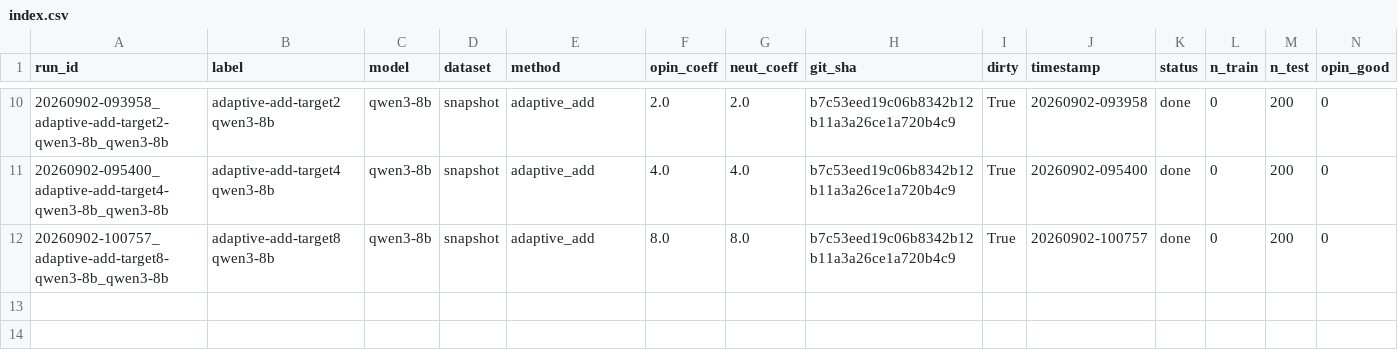
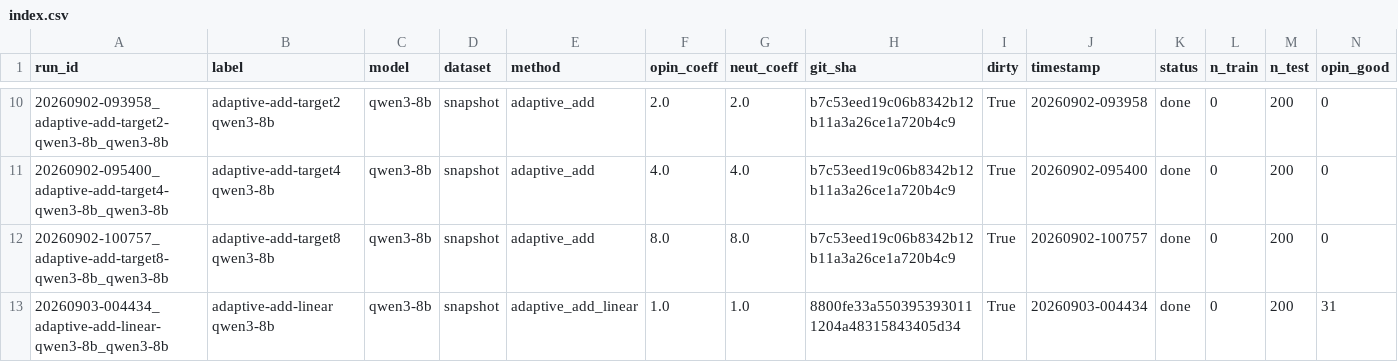
Before and after one commit to Darksharkthe1st/Algoverse-Bias-Steering, a CSV file: runs/index.csv, drawn as a sheet; only a part is shown, gaps mark what is left out; rows hold the shown columns only; the diff names each change by its address in the sheet, - before the commit and + after, or states it on an @@ line.

```diff
--- a/runs/index.csv
+++ b/runs/index.csv
+row 13: 20260903-004434_adaptive-add-linear-qwen3-8b_qwen3-8b | adaptive-add-linear qwen3-8b | qwen3-8b | snapshot | adaptive_add_linear | 1.0 | 1.0 | 8800fe33a5503953930111204a48315843405d34 | True | 20260903-004434 | done | 0 | 200 | 31
```
Also changed, not shown: 10 other files.
